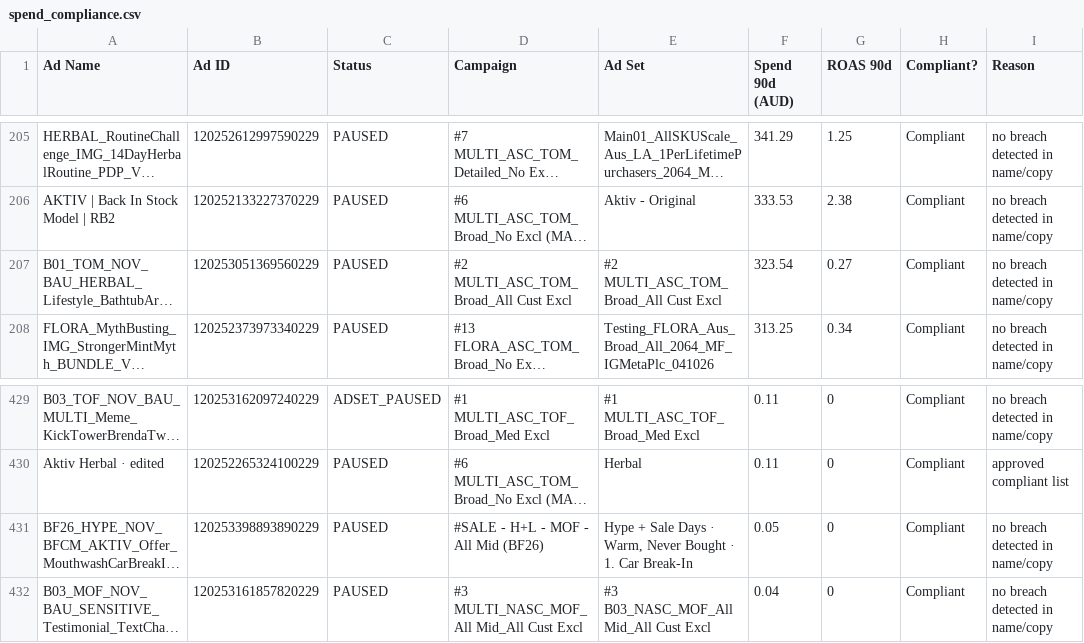
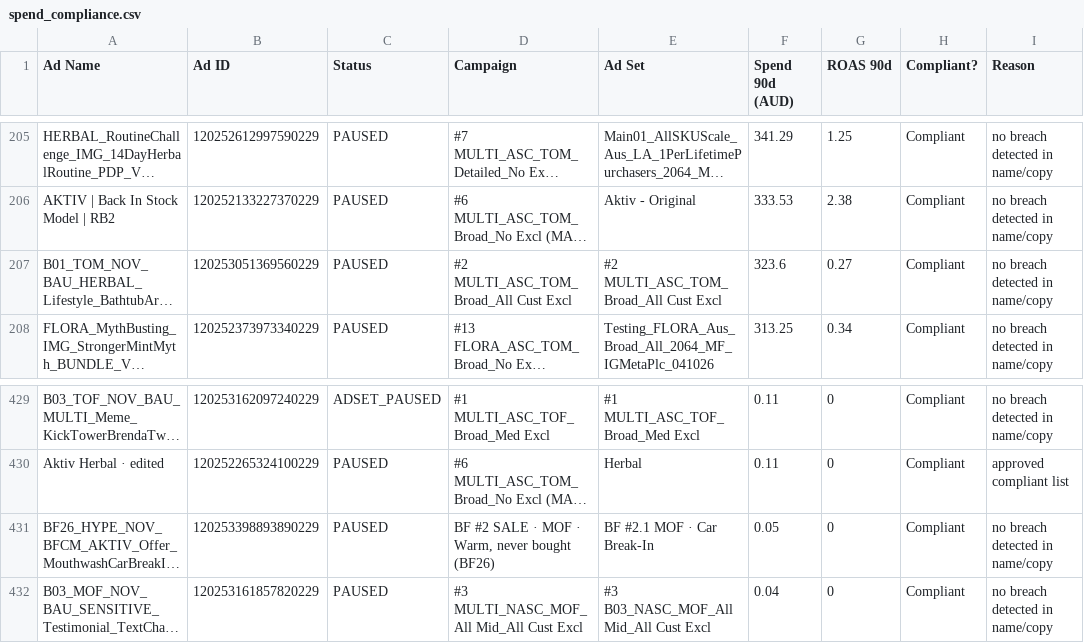
Before and after one commit to LACALUT-AUSTRALIA/lacalut-australia.github.io, a CSV file: live-ads-7k2m9x3/spend_compliance.csv, drawn as a sheet; only a part is shown, gaps mark what is left out; long unchanged cells end in …; the diff covers the shown part only; the diff names each change by its address in the sheet, - before the commit and + after, or states it on an @@ line.

```diff
--- a/live-ads-7k2m9x3/spend_compliance.csv
+++ b/live-ads-7k2m9x3/spend_compliance.csv
-F207 (Spend 90d (AUD)): 323.54
+F207 (Spend 90d (AUD)): 323.6
-D431 (Campaign): #SALE - H+L - MOF - All Mid (BF26)
+D431 (Campaign): BF #2 SALE · MOF · Warm, never bought (BF26)
-E431 (Ad Set): Hype + Sale Days · Warm, Never Bought · 1. Car Break-In
+E431 (Ad Set): BF #2.1 MOF · Car Break-In
```
Also changed, not shown: 25 edited cells elsewhere in this file, 14 other files.
